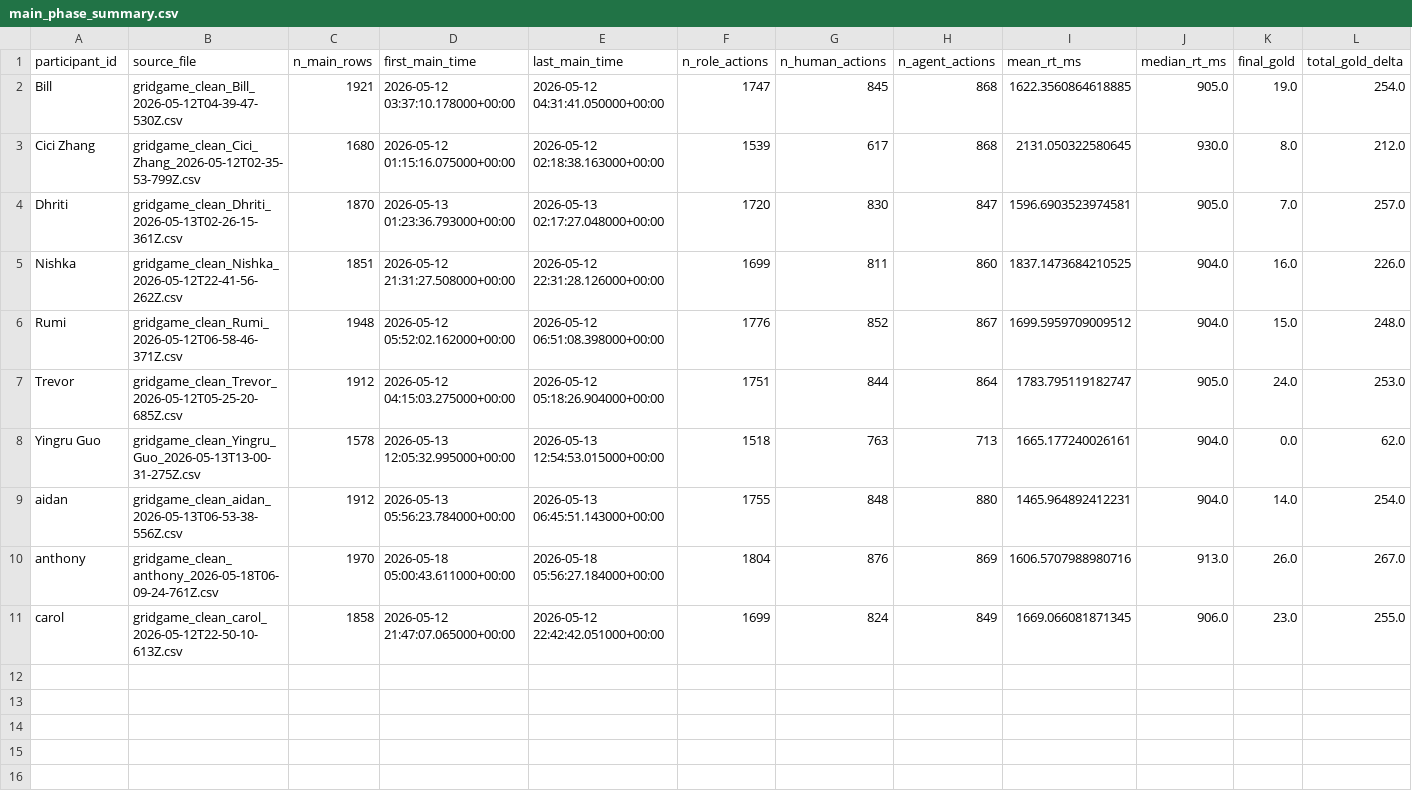
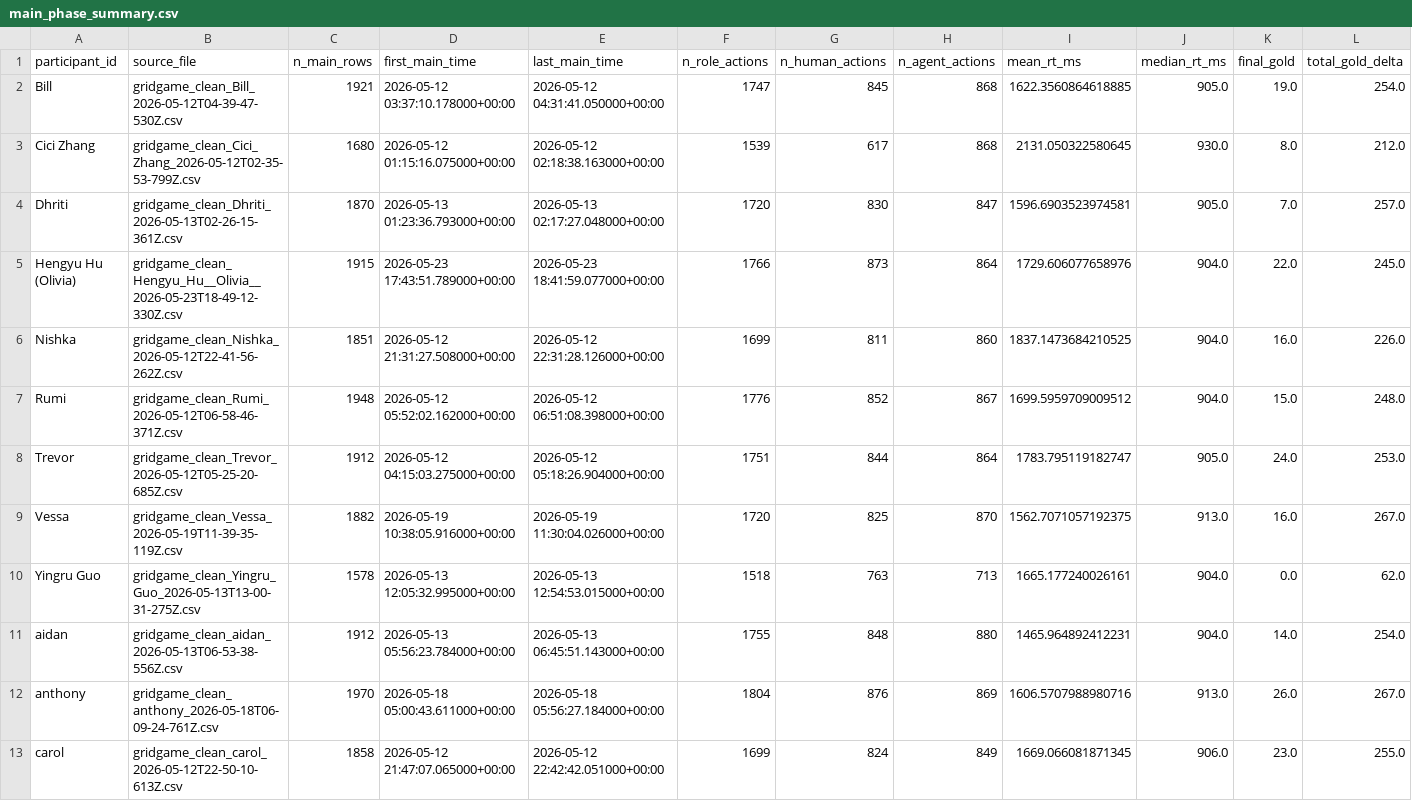
Before and after one commit to JerryGuo2001/Role_Speficifed_Collective_Foraging_Task, a CSV file: data/Pilot_Official/cleaned_behavior_survey/main_phase_summary.csv, drawn as a sheet; only a part is shown; rows hold the shown columns only; the diff names each change by its address in the sheet, - before the commit and + after, or states it on an @@ line.

```diff
--- a/data/Pilot_Official/cleaned_behavior_survey/main_phase_summary.csv
+++ b/data/Pilot_Official/cleaned_behavior_survey/main_phase_summary.csv
+row 5: Hengyu Hu (Olivia) | gridgame_clean_Hengyu_Hu__Olivia__2026-05-23T18-49-12-330Z.csv | 1915 | 2026-05-23 17:43:51.789000+00:00 | 2026-05-23 18:41:59.077000+00:00 | 1766 | 873 | 864 | 1729.606077658976 | 904.0 | 22.0 | 245.0
+row 9: Vessa | gridgame_clean_Vessa_2026-05-19T11-39-35-119Z.csv | 1882 | 2026-05-19 10:38:05.916000+00:00 | 2026-05-19 11:30:04.026000+00:00 | 1720 | 825 | 870 | 1562.7071057192375 | 913.0 | 16.0 | 267.0
```
Also changed, not shown: data/Pilot_Official/cleaned_behavior_survey/survey_phase.csv, 4 other files.
